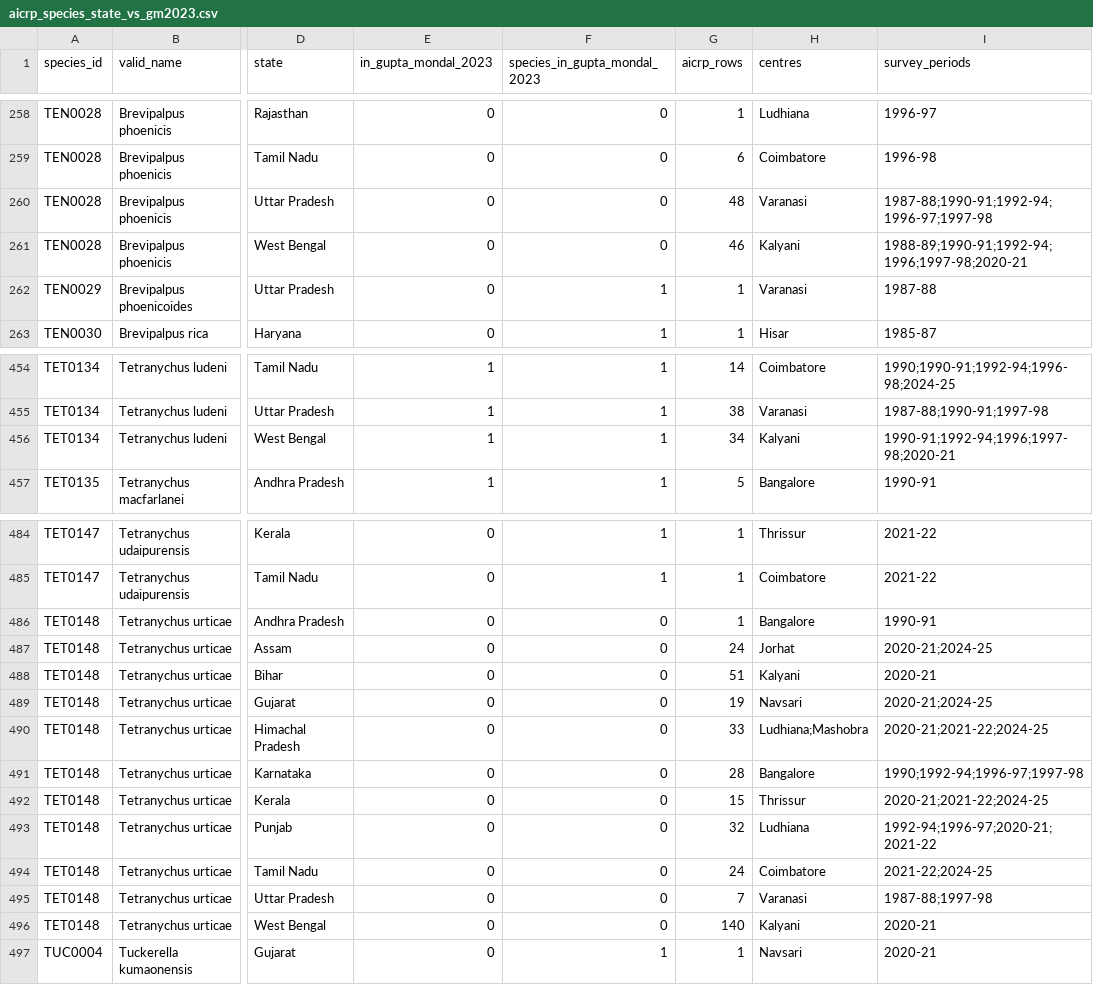
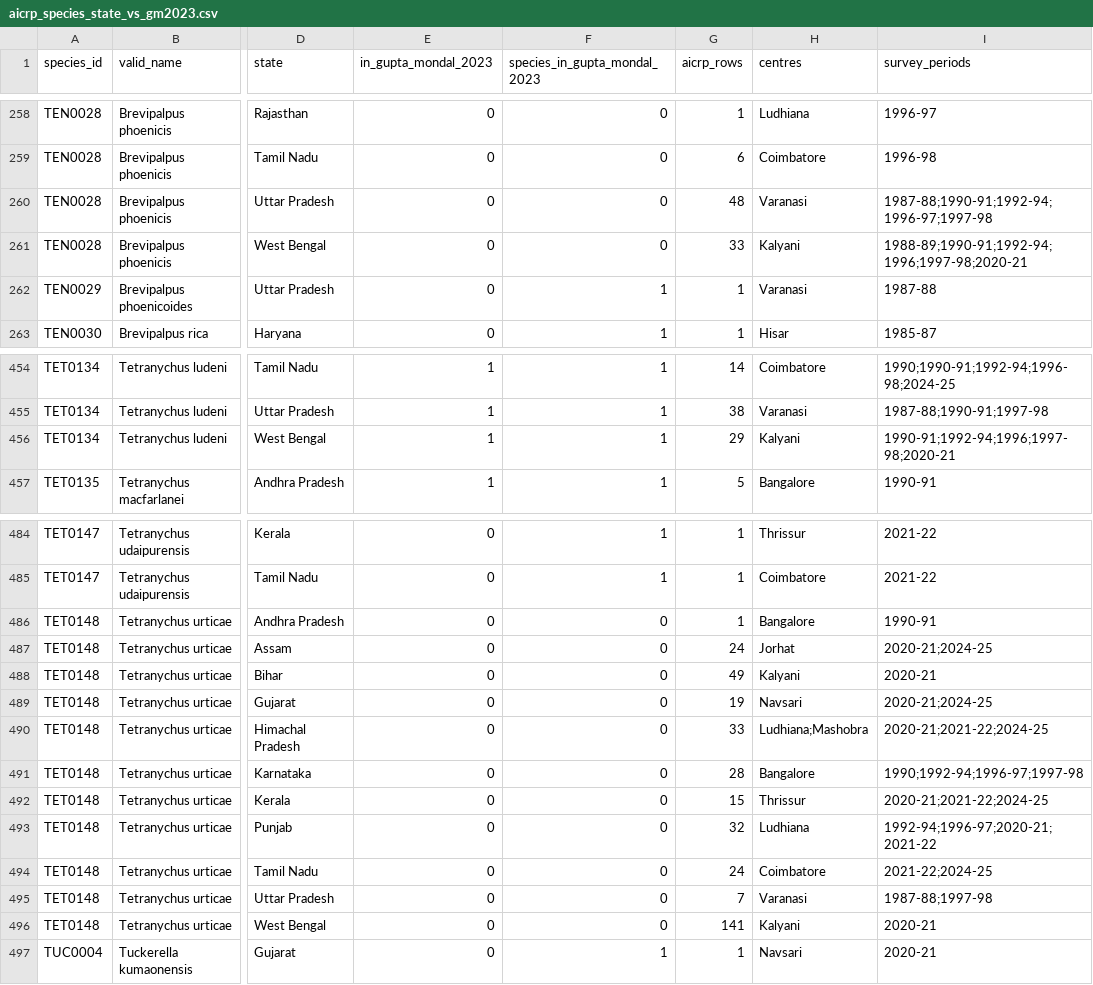
Before and after one commit to vkcvaibhav-eng/india-plant-mite-database, a CSV file: data/aicrp/aicrp_species_state_vs_gm2023.csv, drawn as a sheet; only a part is shown, gaps mark what is left out; the diff covers the shown part only; the diff names each change by its address in the sheet, - before the commit and + after, or states it on an @@ line.

```diff
--- a/data/aicrp/aicrp_species_state_vs_gm2023.csv
+++ b/data/aicrp/aicrp_species_state_vs_gm2023.csv
-G261 (aicrp_rows): 46
+G261 (aicrp_rows): 33
-G456 (aicrp_rows): 34
+G456 (aicrp_rows): 29
-G488 (aicrp_rows): 51
+G488 (aicrp_rows): 49
-G496 (aicrp_rows): 140
+G496 (aicrp_rows): 141
```
Also changed, not shown: 17 edited cells elsewhere in this file, 15 other files.
